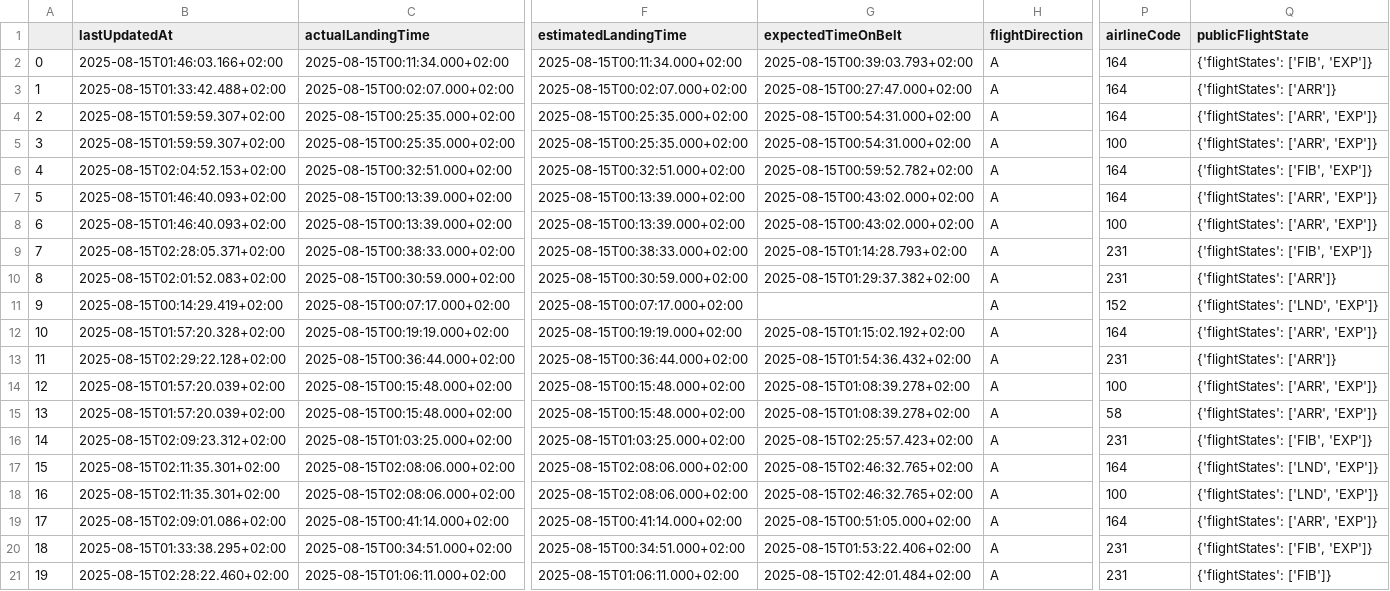
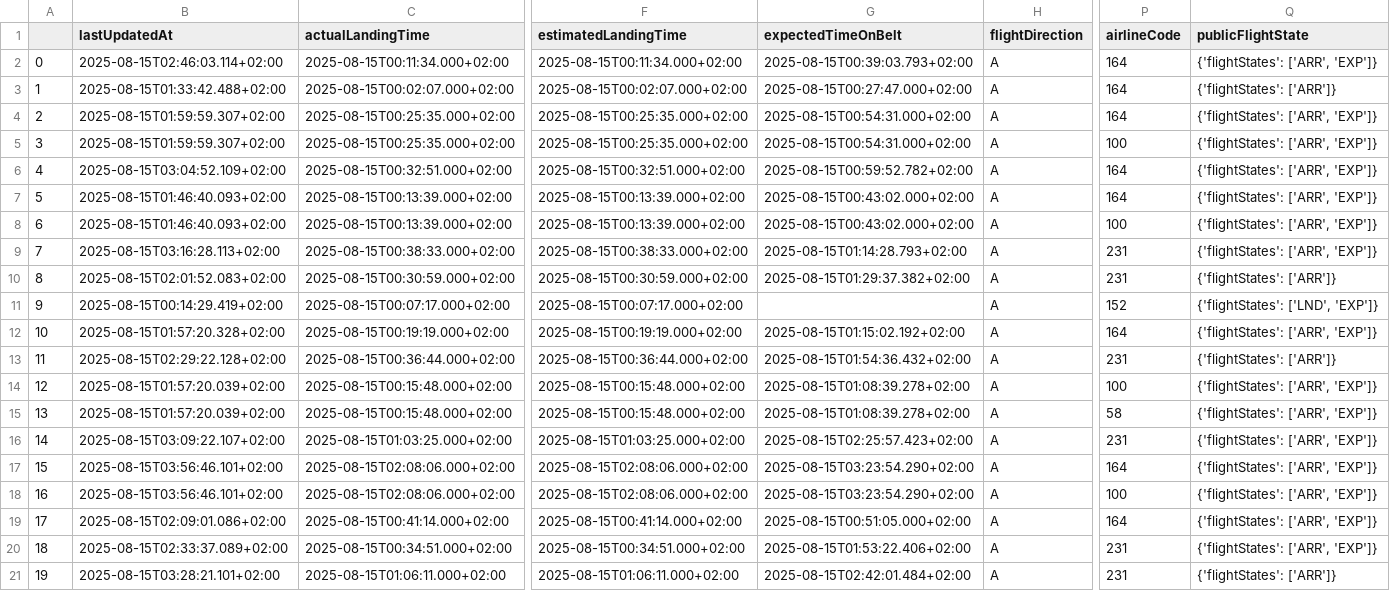
Before and after one commit to Deezinn/schiphol-etl, a CSV file: src/data/raw/flights.csv, drawn as a sheet; only a part is shown, gaps mark what is left out; the diff names each change by its address in the sheet, - before the commit and + after, or states it on an @@ line.

```diff
--- a/src/data/raw/flights.csv
+++ b/src/data/raw/flights.csv
-B2 (lastUpdatedAt): 2025-08-15T01:46:03.166+02:00
+B2 (lastUpdatedAt): 2025-08-15T02:46:03.114+02:00
-Q2 (publicFlightState): {'flightStates': ['FIB', 'EXP']}
+Q2 (publicFlightState): {'flightStates': ['ARR', 'EXP']}
-B6 (lastUpdatedAt): 2025-08-15T02:04:52.153+02:00
+B6 (lastUpdatedAt): 2025-08-15T03:04:52.109+02:00
-Q6 (publicFlightState): {'flightStates': ['FIB', 'EXP']}
+Q6 (publicFlightState): {'flightStates': ['ARR', 'EXP']}
-B9 (lastUpdatedAt): 2025-08-15T02:28:05.371+02:00
+B9 (lastUpdatedAt): 2025-08-15T03:16:28.113+02:00
-Q9 (publicFlightState): {'flightStates': ['FIB', 'EXP']}
+Q9 (publicFlightState): {'flightStates': ['ARR', 'EXP']}
-B16 (lastUpdatedAt): 2025-08-15T02:09:23.312+02:00
+B16 (lastUpdatedAt): 2025-08-15T03:09:22.107+02:00
-Q16 (publicFlightState): {'flightStates': ['FIB', 'EXP']}
+Q16 (publicFlightState): {'flightStates': ['ARR', 'EXP']}
-B17:B18 (lastUpdatedAt): 2025-08-15T02:11:35.301+02:00
+B17:B18 (lastUpdatedAt): 2025-08-15T03:56:46.101+02:00
-G17:G18 (expectedTimeOnBelt): 2025-08-15T02:46:32.765+02:00
+G17:G18 (expectedTimeOnBelt): 2025-08-15T03:23:54.290+02:00
-Q17:Q18 (publicFlightState): {'flightStates': ['LND', 'EXP']}
+Q17:Q18 (publicFlightState): {'flightStates': ['ARR', 'EXP']}
-B20 (lastUpdatedAt): 2025-08-15T01:33:38.295+02:00
+B20 (lastUpdatedAt): 2025-08-15T02:33:37.089+02:00
-Q20 (publicFlightState): {'flightStates': ['FIB', 'EXP']}
+Q20 (publicFlightState): {'flightStates': ['ARR', 'EXP']}
-B21 (lastUpdatedAt): 2025-08-15T02:28:22.460+02:00
+B21 (lastUpdatedAt): 2025-08-15T03:28:21.101+02:00
-Q21 (publicFlightState): {'flightStates': ['FIB']}
+Q21 (publicFlightState): {'flightStates': ['ARR']}
```
Also changed, not shown: 4 other files.
